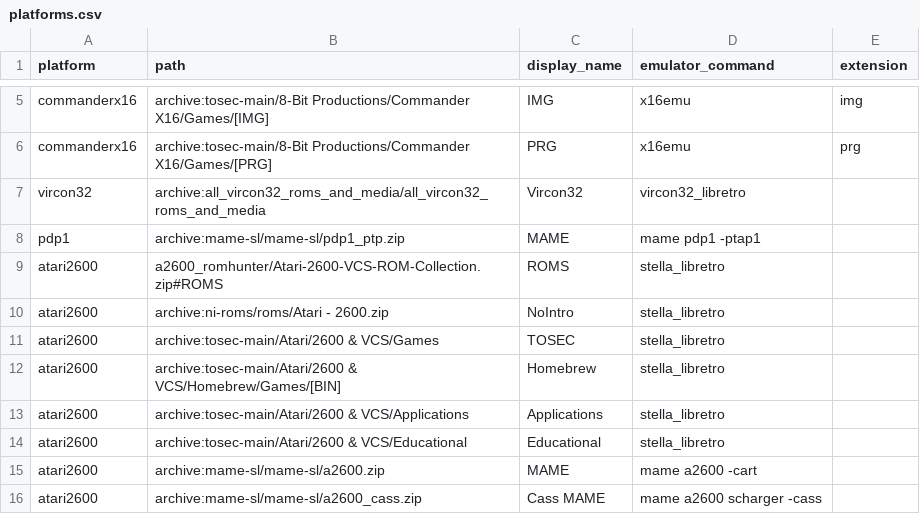
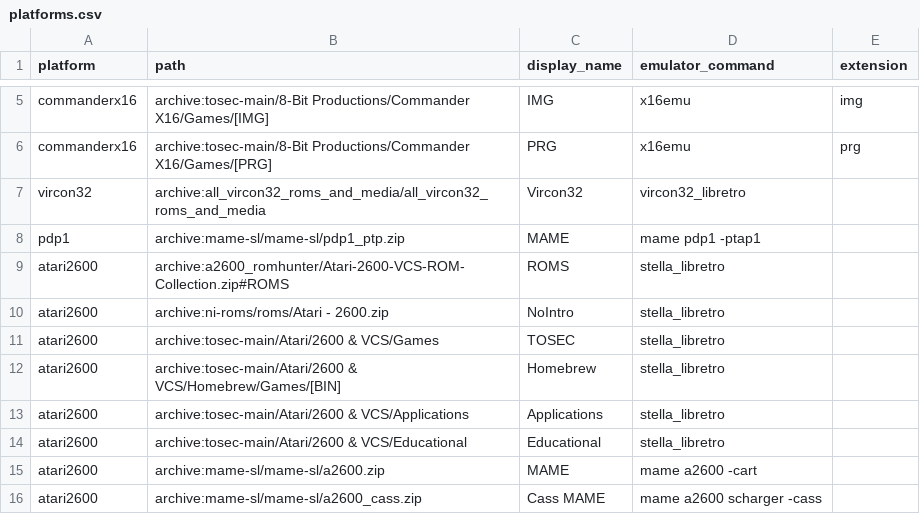
Before and after one commit to WizzardSK/gameflix, a CSV file: platforms.csv, drawn as a sheet; only a part is shown, gaps mark what is left out.

Commit message:
Update platforms.csv

```diff
--- a/platforms.csv
+++ b/platforms.csv
@@ -8,3 +8,3 @@ vircon32,archive:all_vircon32_roms_and_media/all_vircon32_roms_and_media,Vircon3
 pdp1,archive:mame-sl/mame-sl/pdp1_ptp.zip,MAME,mame pdp1 -ptap1,
-atari2600,a2600_romhunter/Atari-2600-VCS-ROM-Collection.zip#ROMS,ROMS,stella_libretro,
+atari2600,archive:a2600_romhunter/Atari-2600-VCS-ROM-Collection.zip#ROMS,ROMS,stella_libretro,
 atari2600,archive:ni-roms/roms/Atari - 2600.zip,NoIntro,stella_libretro,
```
